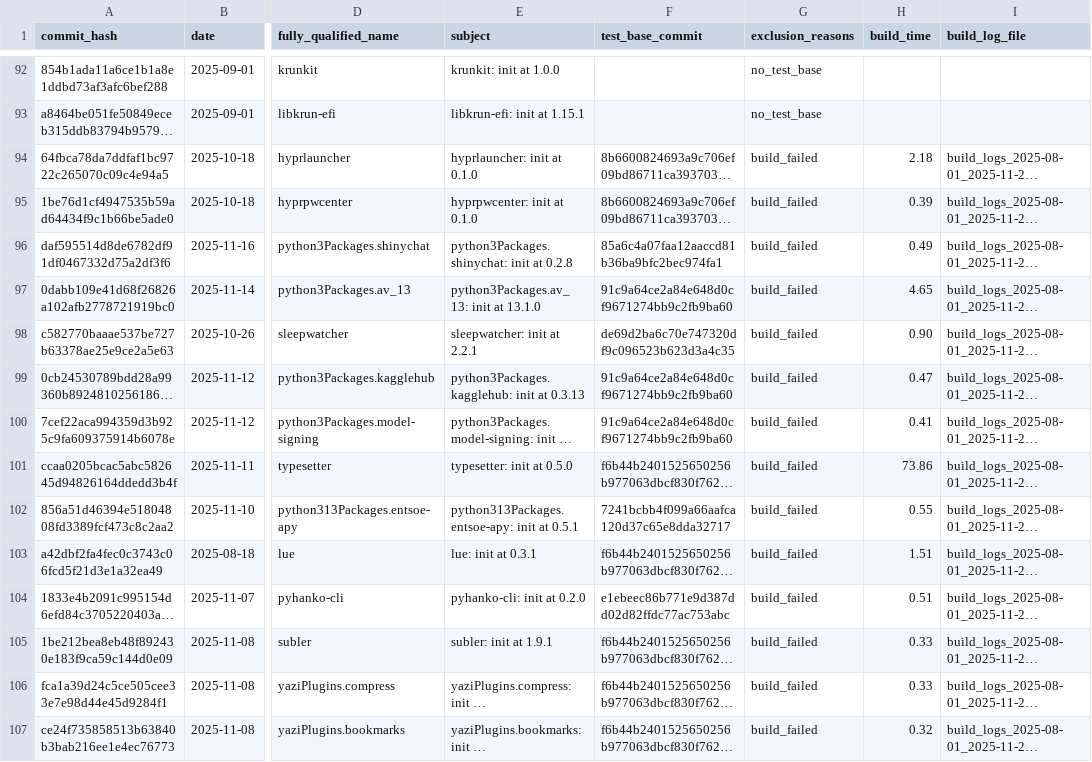
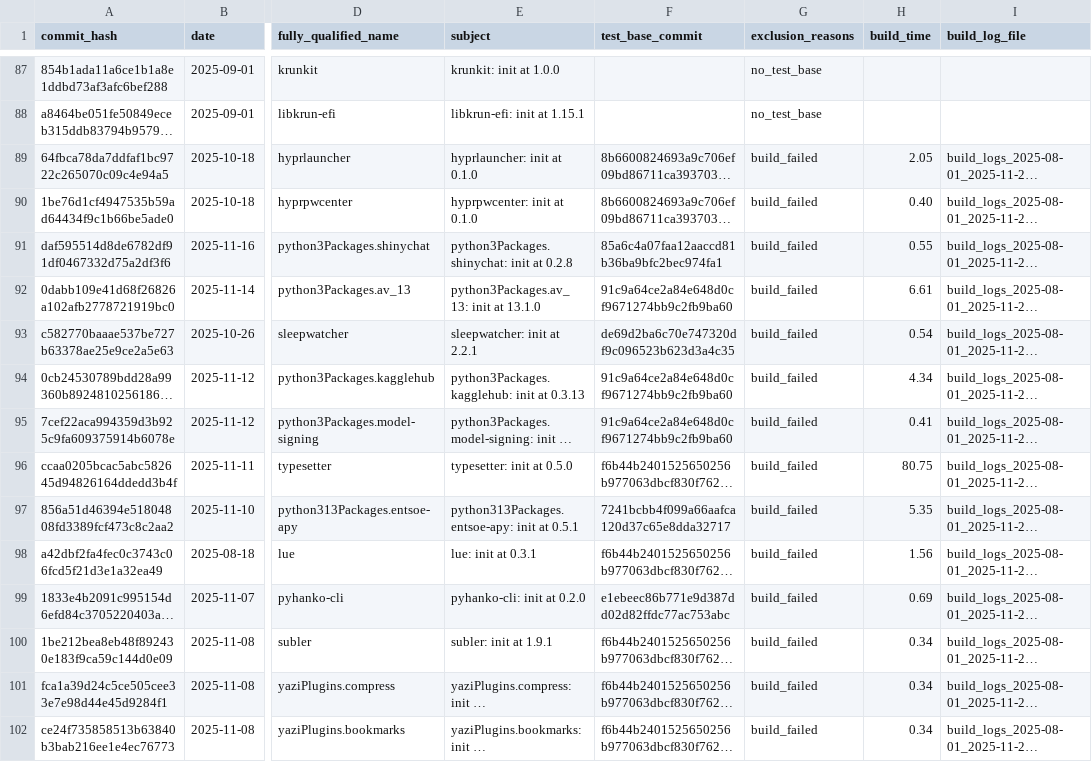
Before and after one commit to mschwaig/nixpkgs, a CSV file: excluded_packages_2025-08-01_2025-11-20.csv, drawn as a sheet; only a part is shown, gaps mark what is left out; long unchanged cells end in …; addresses are those after the commit; the diff covers the shown part only; the diff names each change by its address in the sheet, - before the commit and + after, or states it on an @@ line.

```diff
--- a/excluded_packages_2025-08-01_2025-11-20.csv
+++ b/excluded_packages_2025-08-01_2025-11-20.csv
-H89 (build_time): 2.18
+H89 (build_time): 2.05
-H90 (build_time): 0.39
+H90 (build_time): 0.40
-H91 (build_time): 0.49
+H91 (build_time): 0.55
-H92 (build_time): 4.65
+H92 (build_time): 6.61
-H93 (build_time): 0.90
+H93 (build_time): 0.54
-H94 (build_time): 0.47
+H94 (build_time): 4.34
-H96 (build_time): 73.86
+H96 (build_time): 80.75
-H97 (build_time): 0.55
+H97 (build_time): 5.35
-H98 (build_time): 1.51
+H98 (build_time): 1.56
-H99 (build_time): 0.51
+H99 (build_time): 0.69
-H100:H101 (build_time): 0.33
+H100:H101 (build_time): 0.34
-H102 (build_time): 0.32
+H102 (build_time): 0.34
```
Also changed, not shown: 5 removed rows and 85 edited cells elsewhere in this file, new_packages_2025-08-01_2025-11-20.csv, other_changes_2025-08-01_2025-11-20.csv, 2 other files.
